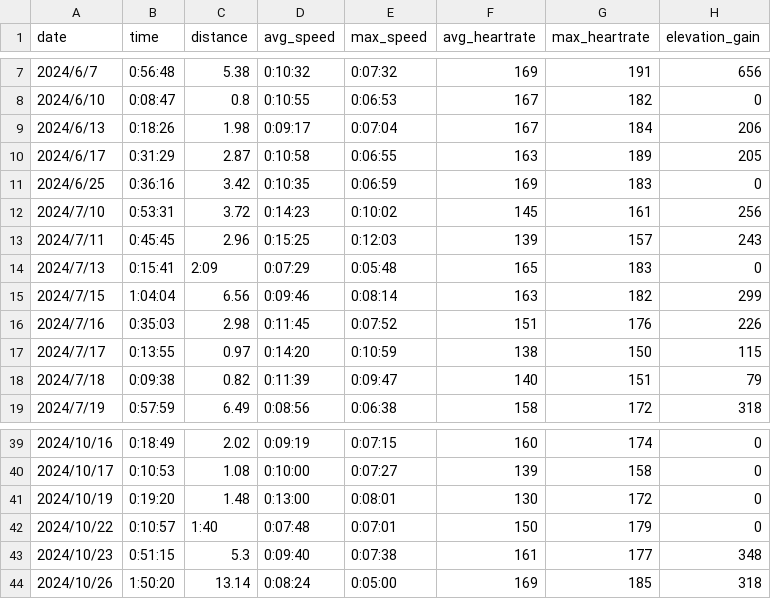
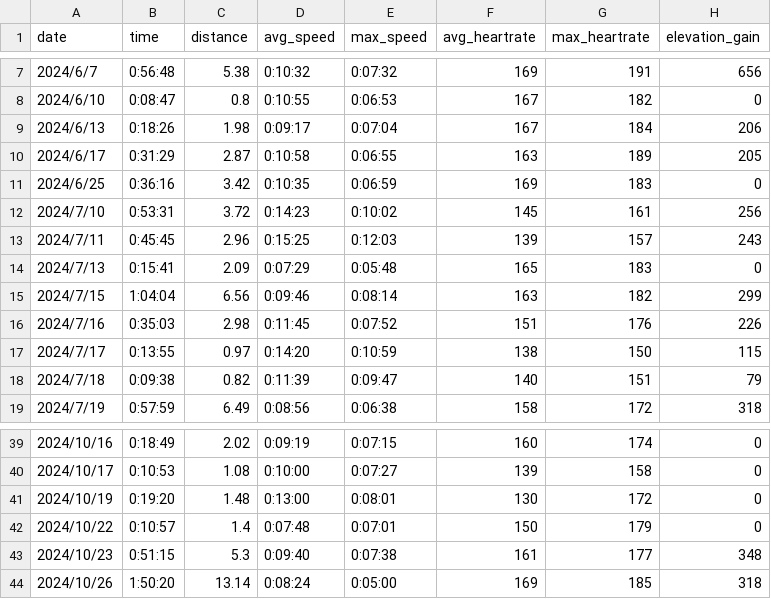
Before and after one commit to 2024-FALL-DSC-412-001/DSC412-project-edward-feng, a CSV file: strava_data.csv, drawn as a sheet; only a part is shown, gaps mark what is left out; the diff names each change by its address in the sheet, - before the commit and + after, or states it on an @@ line.

```diff
--- a/strava_data.csv
+++ b/strava_data.csv
-C14 (distance): 2:09
+C14 (distance): 2.09
-C42 (distance): 1:40
+C42 (distance): 1.4
```
Also changed, not shown: 2 other files.
